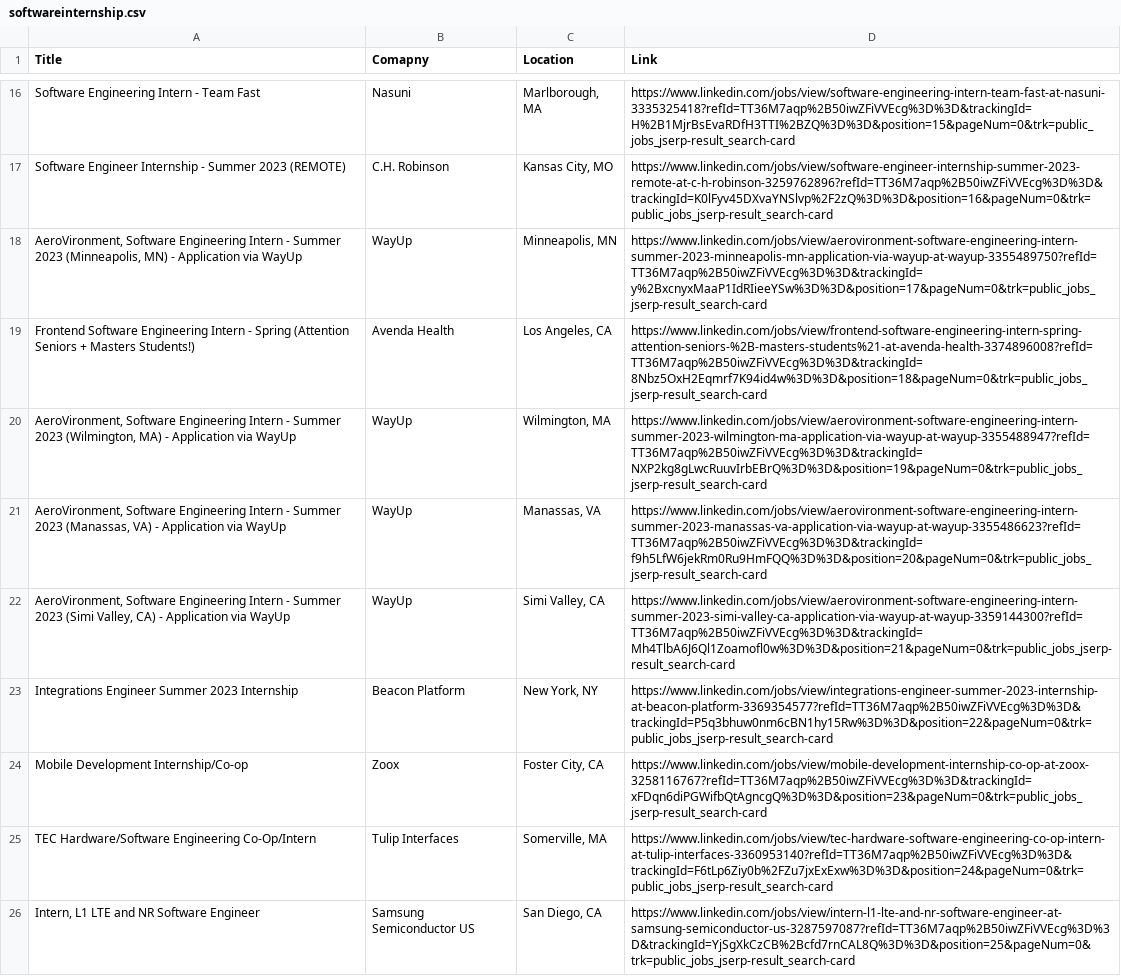
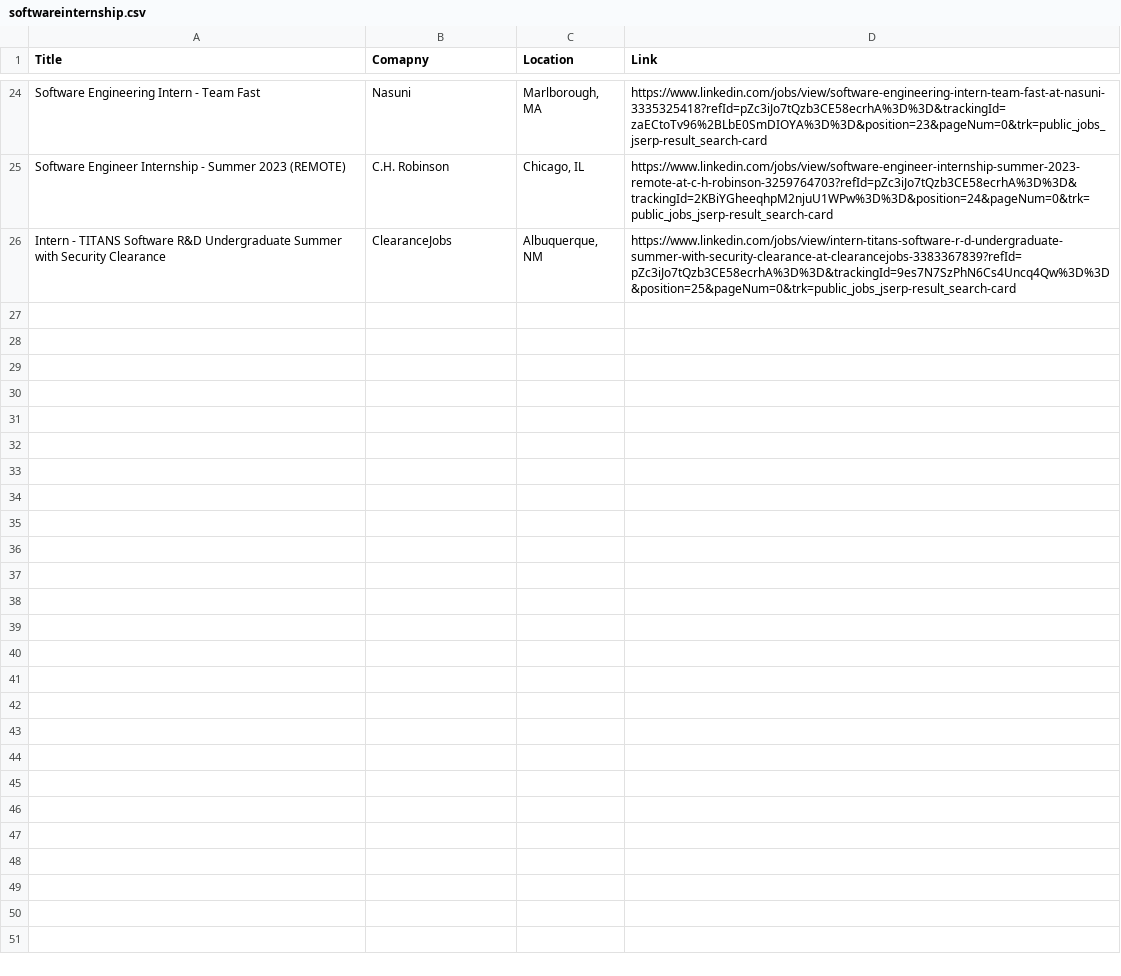
Before and after one commit to JustinFay01/Personal_Projects, a CSV file: softwareinternship.csv, drawn as a sheet; only a part is shown, gaps mark what is left out; removed rows and columns are numbered as before the commit, all else as after; the diff covers the shown part only; the diff names each change by its address in the sheet, - before the commit and + after, or states it on an @@ line.

```diff
--- a/softwareinternship.csv
+++ b/softwareinternship.csv
-D24 (Link): https://www.linkedin.com/jobs/view/software-engineering-intern-team-fast-at-nasuni-3335325418?refId=TT36M7aqp%2B50iwZFiVVEcg%3D%3D&trackingId=H%2B1MjrBsEvaRDfH3TTI%2BZQ%3D%3D&position=15&pageNum=0&trk=public_jobs_jserp-result_search-card
+D24 (Link): https://www.linkedin.com/jobs/view/software-engineering-intern-team-fast-at-nasuni-3335325418?refId=pZc3iJo7tQzb3CE58ecrhA%3D%3D&trackingId=zaECtoTv96%2BLbE0SmDIOYA%3D%3D&position=23&pageNum=0&trk=public_jobs_jserp-result_search-card
-C25 (Location): Kansas City, MO
+C25 (Location): Chicago, IL
-D25 (Link): https://www.linkedin.com/jobs/view/software-engineer-internship-summer-2023-remote-at-c-h-robinson-3259762896?refId=TT36M7aqp%2B50iwZFiVVEcg%3D%3D&trackingId=K0lFyv45DXvaYNSlvp%2F2zQ%3D%3D&position=16&pageNum=0&trk=public_jobs_jserp-result_search-card
+D25 (Link): https://www.linkedin.com/jobs/view/software-engineer-internship-summer-2023-remote-at-c-h-robinson-3259764703?refId=pZc3iJo7tQzb3CE58ecrhA%3D%3D&trackingId=2KBiYGheeqhpM2njuU1WPw%3D%3D&position=24&pageNum=0&trk=public_jobs_jserp-result_search-card
-row 18: AeroVironment, Software Engineering Intern - Summer 2023 (Minneapolis, MN) - Application via WayUp | WayUp | Minneapolis, MN | https://www.linkedin.com/jobs/view/aerovironment-software-engineering-intern-summer-2023-minneapolis-mn-application-via-wayup-at-wayup-3355489750?refId=TT36M7aqp%2B50iwZFiVVEcg%3D%3D&trackingId=y%2BxcnyxMaaP1IdRIieeYSw%3D%3D&position=17&pageNum=0&trk=public_jobs_jserp-result_search-card
-row 19: Frontend Software Engineering Intern - Spring (Attention Seniors + Masters Students!) | Avenda Health | Los Angeles, CA | https://www.linkedin.com/jobs/view/frontend-software-engineering-intern-spring-attention-seniors-%2B-masters-students%21-at-avenda-health-3374896008?refId=TT36M7aqp%2B50iwZFiVVEcg%3D%3D&trackingId=8Nbz5OxH2Eqmrf7K94id4w%3D%3D&position=18&pageNum=0&trk=public_jobs_jserp-result_search-card
-row 20: AeroVironment, Software Engineering Intern - Summer 2023 (Wilmington, MA) - Application via WayUp | WayUp | Wilmington, MA | https://www.linkedin.com/jobs/view/aerovironment-software-engineering-intern-summer-2023-wilmington-ma-application-via-wayup-at-wayup-3355488947?refId=TT36M7aqp%2B50iwZFiVVEcg%3D%3D&trackingId=NXP2kg8gLwcRuuvIrbEBrQ%3D%3D&position=19&pageNum=0&trk=public_jobs_jserp-result_search-card
-row 21: AeroVironment, Software Engineering Intern - Summer 2023 (Manassas, VA) - Application via WayUp | WayUp | Manassas, VA | https://www.linkedin.com/jobs/view/aerovironment-software-engineering-intern-summer-2023-manassas-va-application-via-wayup-at-wayup-3355486623?refId=TT36M7aqp%2B50iwZFiVVEcg%3D%3D&trackingId=f9h5LfW6jekRm0Ru9HmFQQ%3D%3D&position=20&pageNum=0&trk=public_jobs_jserp-result_search-card
-row 22: AeroVironment, Software Engineering Intern - Summer 2023 (Simi Valley, CA) - Application via WayUp | WayUp | Simi Valley, CA | https://www.linkedin.com/jobs/view/aerovironment-software-engineering-intern-summer-2023-simi-valley-ca-application-via-wayup-at-wayup-3359144300?refId=TT36M7aqp%2B50iwZFiVVEcg%3D%3D&trackingId=Mh4TlbA6J6Ql1Zoamofl0w%3D%3D&position=21&pageNum=0&trk=public_jobs_jserp-result_search-card
-row 23: Integrations Engineer Summer 2023 Internship | Beacon Platform | New York, NY | https://www.linkedin.com/jobs/view/integrations-engineer-summer-2023-internship-at-beacon-platform-3369354577?refId=TT36M7aqp%2B50iwZFiVVEcg%3D%3D&trackingId=P5q3bhuw0nm6cBN1hy15Rw%3D%3D&position=22&pageNum=0&trk=public_jobs_jserp-result_search-card
-row 24: Mobile Development Internship/Co-op | Zoox | Foster City, CA | https://www.linkedin.com/jobs/view/mobile-development-internship-co-op-at-zoox-3258116767?refId=TT36M7aqp%2B50iwZFiVVEcg%3D%3D&trackingId=xFDqn6diPGWifbQtAgncgQ%3D%3D&position=23&pageNum=0&trk=public_jobs_jserp-result_search-card
-row 25: TEC Hardware/Software Engineering Co-Op/Intern | Tulip Interfaces | Somerville, MA | https://www.linkedin.com/jobs/view/tec-hardware-software-engineering-co-op-intern-at-tulip-interfaces-3360953140?refId=TT36M7aqp%2B50iwZFiVVEcg%3D%3D&trackingId=F6tLp6Ziy0b%2FZu7jxExExw%3D%3D&position=24&pageNum=0&trk=public_jobs_jserp-result_search-card
-row 26: Intern, L1 LTE and NR Software Engineer | Samsung Semiconductor US | San Diego, CA | https://www.linkedin.com/jobs/view/intern-l1-lte-and-nr-software-engineer-at-samsung-semiconductor-us-3287597087?refId=TT36M7aqp%2B50iwZFiVVEcg%3D%3D&trackingId=YjSgXkCzCB%2Bcfd7rnCAL8Q%3D%3D&position=25&pageNum=0&trk=public_jobs_jserp-result_search-card
+row 26: Intern - TITANS Software R&D Undergraduate Summer with Security Clearance | ClearanceJobs | Albuquerque, NM | https://www.linkedin.com/jobs/view/intern-titans-software-r-d-undergraduate-summer-with-security-clearance-at-clearancejobs-3383367839?refId=pZc3iJo7tQzb3CE58ecrhA%3D%3D&trackingId=9es7N7SzPhN6Cs4Uncq4Qw%3D%3D&position=25&pageNum=0&trk=public_jobs_jserp-result_search-card
```
Also changed, not shown: 21 added rows, 13 removed rows and 2 edited cells elsewhere in this file, 2 other files.
